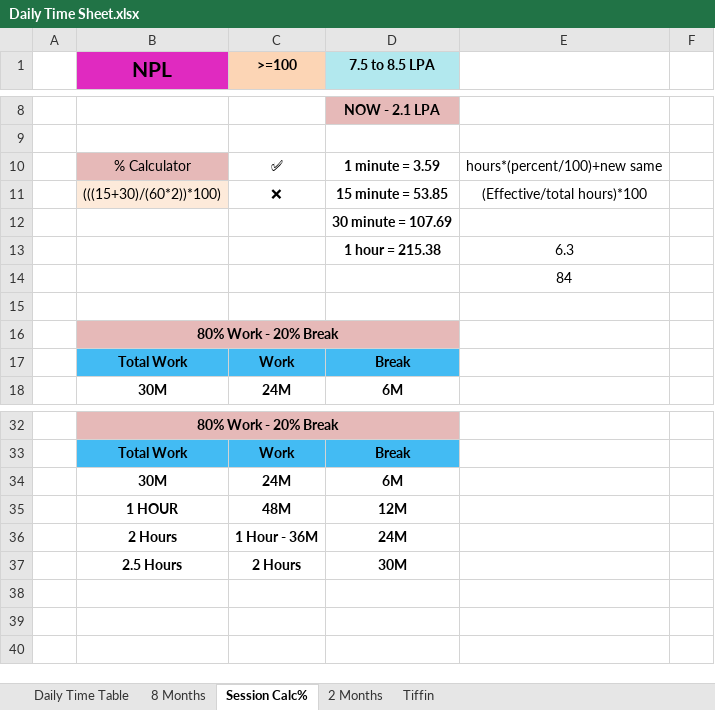
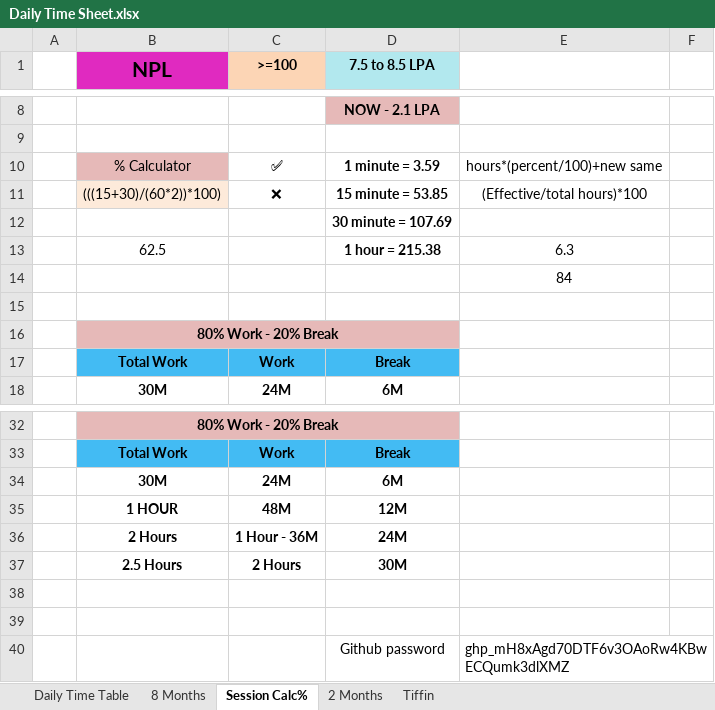
Before and after one commit to Susmitha789257/DevOps, an Excel workbook: Daily Time Sheet/Daily Time Sheet.xlsx, sheet Session Calc%, drawn as a sheet; only a part is shown, gaps mark what is left out; values as stored, in another font and other column widths than the file's, no borders; the diff names each change by its address in the sheet, - before the commit and + after, or states it on an @@ line.

```diff
--- a/Daily Time Sheet/Daily Time Sheet.xlsx (sheet Session Calc%)
+++ b/Daily Time Sheet/Daily Time Sheet.xlsx (sheet Session Calc%)
-B13 (NPL): (empty)
+B13 (NPL): 62.5
+row 38: (empty)
+row 39: (empty)
+row 40:  |  |  | Github password | 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
```
Also changed, not shown: sheet 2 Months, sheet 8 Months, formulas that keep their value, 4 other files.
